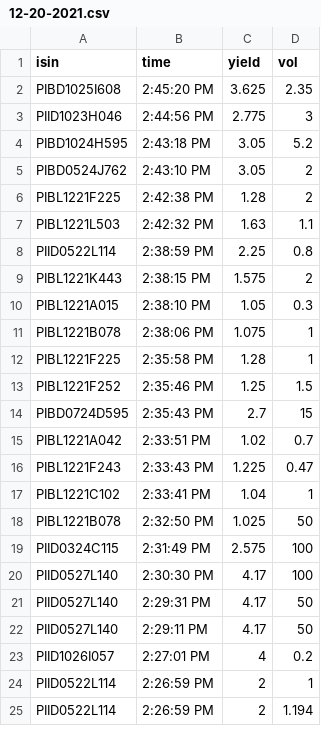
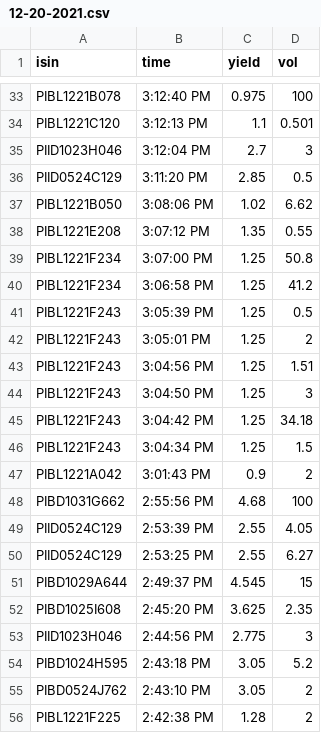
Before and after one commit to baltasaurusrex/phlgsbot, a CSV file: timeAndSalesData/12-20-2021.csv, drawn as a sheet; only a part is shown, gaps mark what is left out; the shorter side is filled out with more unchanged rows; the diff covers the shown part only; the diff names each change by its address in the sheet, - before the commit and + after, or states it on an @@ line.

Commit message:
isin data

```diff
--- a/timeAndSalesData/12-20-2021.csv
+++ b/timeAndSalesData/12-20-2021.csv
+row 33: PIBL1221B078 | 3:12:40 PM | 0.975 | 100
+row 34: PIBL1221C120 | 3:12:13 PM | 1.1 | 0.501
+row 35: PIID1023H046 | 3:12:04 PM | 2.7 | 3
+row 36: PIID0524C129 | 3:11:20 PM | 2.85 | 0.5
+row 37: PIBL1221B050 | 3:08:06 PM | 1.02 | 6.62
+row 38: PIBL1221E208 | 3:07:12 PM | 1.35 | 0.55
+row 39: PIBL1221F234 | 3:07:00 PM | 1.25 | 50.8
+row 40: PIBL1221F234 | 3:06:58 PM | 1.25 | 41.2
+row 41: PIBL1221F243 | 3:05:39 PM | 1.25 | 0.5
+row 42: PIBL1221F243 | 3:05:01 PM | 1.25 | 2
+row 43: PIBL1221F243 | 3:04:56 PM | 1.25 | 1.51
+row 44: PIBL1221F243 | 3:04:50 PM | 1.25 | 3
+row 45: PIBL1221F243 | 3:04:42 PM | 1.25 | 34.18
+row 46: PIBL1221F243 | 3:04:34 PM | 1.25 | 1.5
+row 47: PIBL1221A042 | 3:01:43 PM | 0.9 | 2
+row 48: PIBD1031G662 | 2:55:56 PM | 4.68 | 100
+row 49: PIID0524C129 | 2:53:39 PM | 2.55 | 4.05
+row 50: PIID0524C129 | 2:53:25 PM | 2.55 | 6.27
+row 51: PIBD1029A644 | 2:49:37 PM | 4.545 | 15
```
Also changed, not shown: 31 added rows elsewhere in this file, 3 other files.
